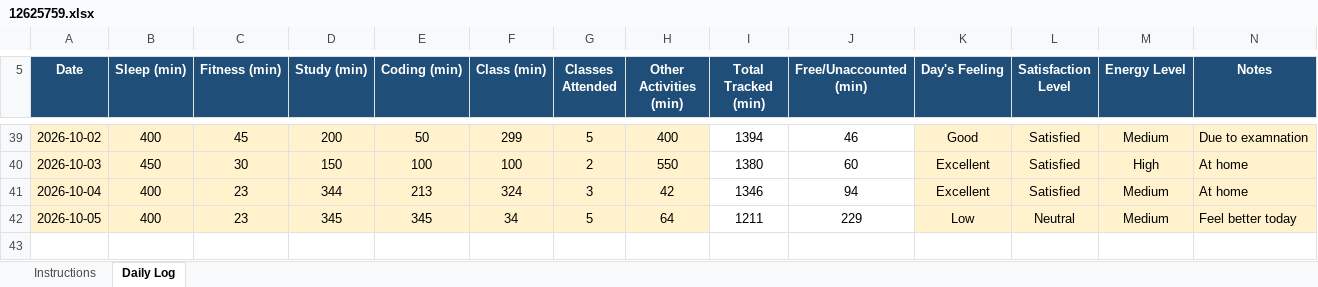
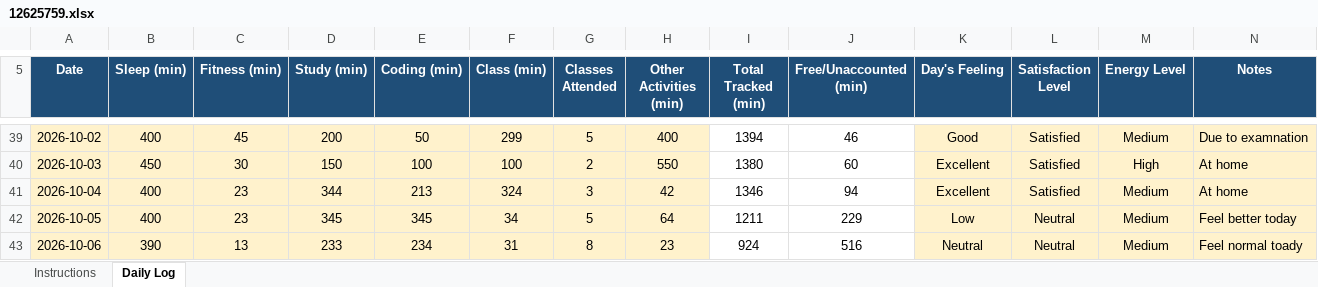
Before and after one commit to adityakumarsingh776199-alt/CAP776, an Excel workbook: 12625759.xlsx, sheet Daily Log, drawn as a sheet; only a part is shown, gaps mark what is left out; values as stored, in another font and other column widths than the file's, no borders; conditional formats not drawn; the diff names each change by its address in the sheet, - before the commit and + after, or states it on an @@ line.

Commit message:
Update daily activity

```diff
--- a/12625759.xlsx (sheet Daily Log)
+++ b/12625759.xlsx (sheet Daily Log)
+row 43: 2026-10-06 | 390 | 13 | 233 | 234 | 31 | 8 | 23 | 924 | 516 | Neutral | Neutral | Medium | Feel normal toady
```
